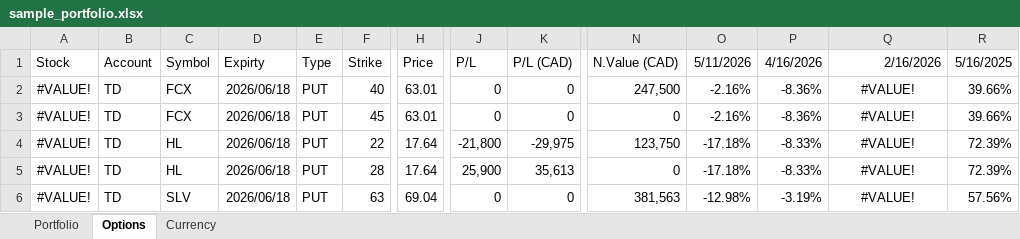
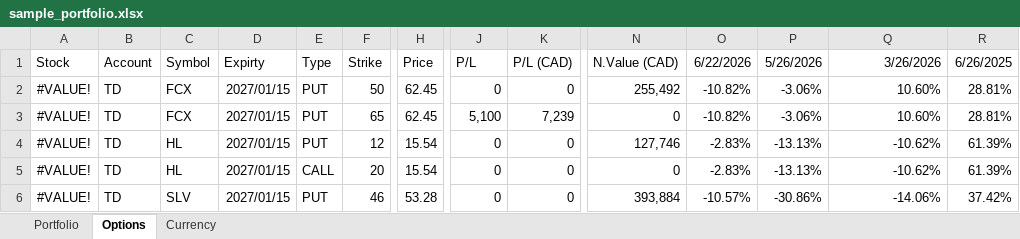
Before and after one commit to chanmainvest/portfolio_dashboard, an Excel workbook: sample_portfolio.xlsx, sheet Options, drawn as a sheet; only a part is shown, gaps mark what is left out; values as stored, in another font and other column widths than the file's, no borders; conditional formats not drawn; the diff covers the shown part only; the diff names each change by its address in the sheet, - before the commit and + after, or states it on an @@ line.

Commit message:
update expired options

```diff
--- a/sample_portfolio.xlsx (sheet Options)
+++ b/sample_portfolio.xlsx (sheet Options)
-O1: 5/11/2026
+O1: 6/22/2026
-P1: 4/16/2026
+P1: 5/26/2026
-Q1: 2/16/2026
+Q1: 3/26/2026
-R1: 5/16/2025
+R1: 6/26/2025
-D2:D6 (Expirty): 2026/06/18
+D2:D6 (Expirty): 2027/01/15
-F2 (Strike): 40
+F2 (Strike): 50
-H2:H3 (Price): 63.01
+H2:H3 (Price): 62.45
-N2 (N.Value (CAD)): 247,500
+N2 (N.Value (CAD)): 255,492
-O2:O3 (6/22/2026): -2.16%
+O2:O3 (6/22/2026): -10.82%
-P2:P3 (5/26/2026): -8.36%
+P2:P3 (5/26/2026): -3.06%
-Q2:Q3 (3/26/2026): #VALUE!
+Q2:Q3 (3/26/2026): 10.60%
-Q2:Q6 alignment: center
+Q2:Q6 alignment: right
-R2:R3 (6/26/2025): 39.66%
+R2:R3 (6/26/2025): 28.81%
-F3 (Strike): 45
+F3 (Strike): 65
-J3 (P/L): 0
+J3 (P/L): 5,100
-K3 (P/L (CAD)): 0
+K3 (P/L (CAD)): 7,239
-F4 (Strike): 22
+F4 (Strike): 12
-H4:H5 (Price): 17.64
+H4:H5 (Price): 15.54
-J4 (P/L): -21,800
+J4 (P/L): 0
-K4 (P/L (CAD)): -29,975
+K4 (P/L (CAD)): 0
-N4 (N.Value (CAD)): 123,750
+N4 (N.Value (CAD)): 127,746
-O4:O5 (6/22/2026): -17.18%
+O4:O5 (6/22/2026): -2.83%
-P4:P5 (5/26/2026): -8.33%
+P4:P5 (5/26/2026): -13.13%
-Q4:Q5 (3/26/2026): #VALUE!
+Q4:Q5 (3/26/2026): -10.62%
-R4:R5 (6/26/2025): 72.39%
+R4:R5 (6/26/2025): 61.39%
-E5 (Type): PUT
+E5 (Type): CALL
-F5 (Strike): 28
+F5 (Strike): 20
-J5 (P/L): 25,900
+J5 (P/L): 0
-K5 (P/L (CAD)): 35,613
+K5 (P/L (CAD)): 0
-F6 (Strike): 63
+F6 (Strike): 46
-H6 (Price): 69.04
+H6 (Price): 53.28
-N6 (N.Value (CAD)): 381,563
+N6 (N.Value (CAD)): 393,884
-O6 (6/22/2026): -12.98%
+O6 (6/22/2026): -10.57%
-P6 (5/26/2026): -3.19%
+P6 (5/26/2026): -30.86%
-Q6 (3/26/2026): #VALUE!
+Q6 (3/26/2026): -14.06%
-R6 (6/26/2025): 57.56%
+R6 (6/26/2025): 37.42%
```
Also changed, not shown: 66 edited cells and cell formats elsewhere in this sheet, sheet Currency, sheet Portfolio, 1 other file.
